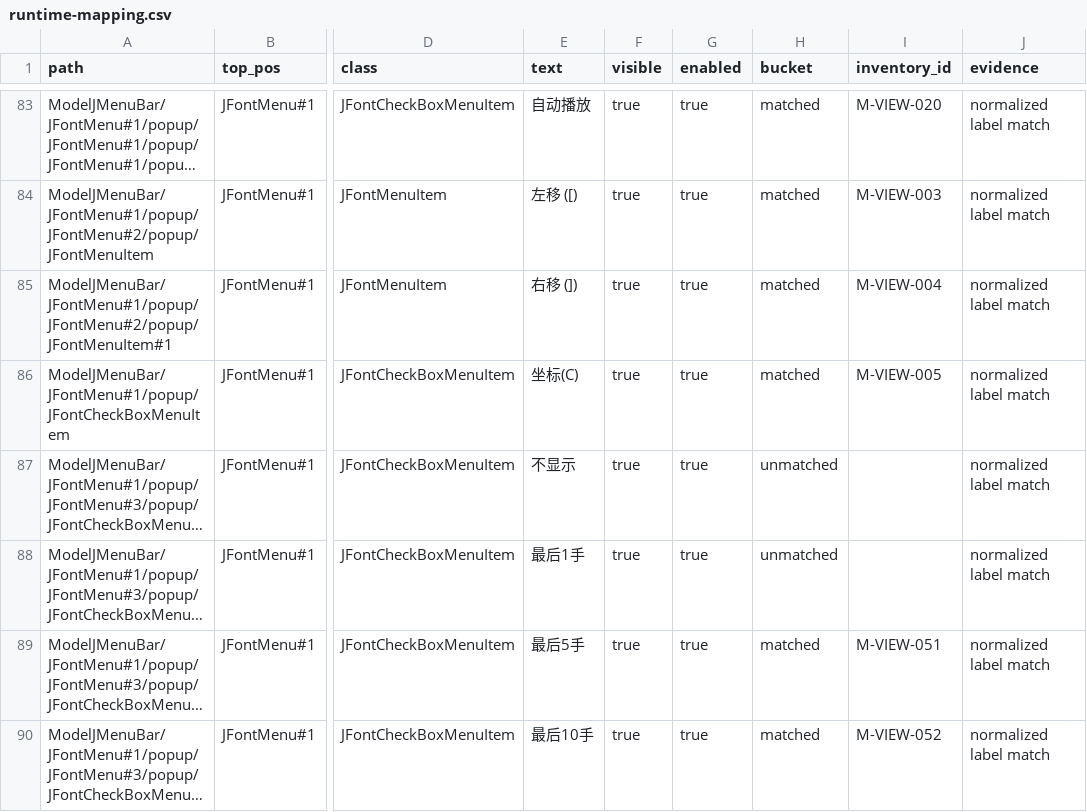
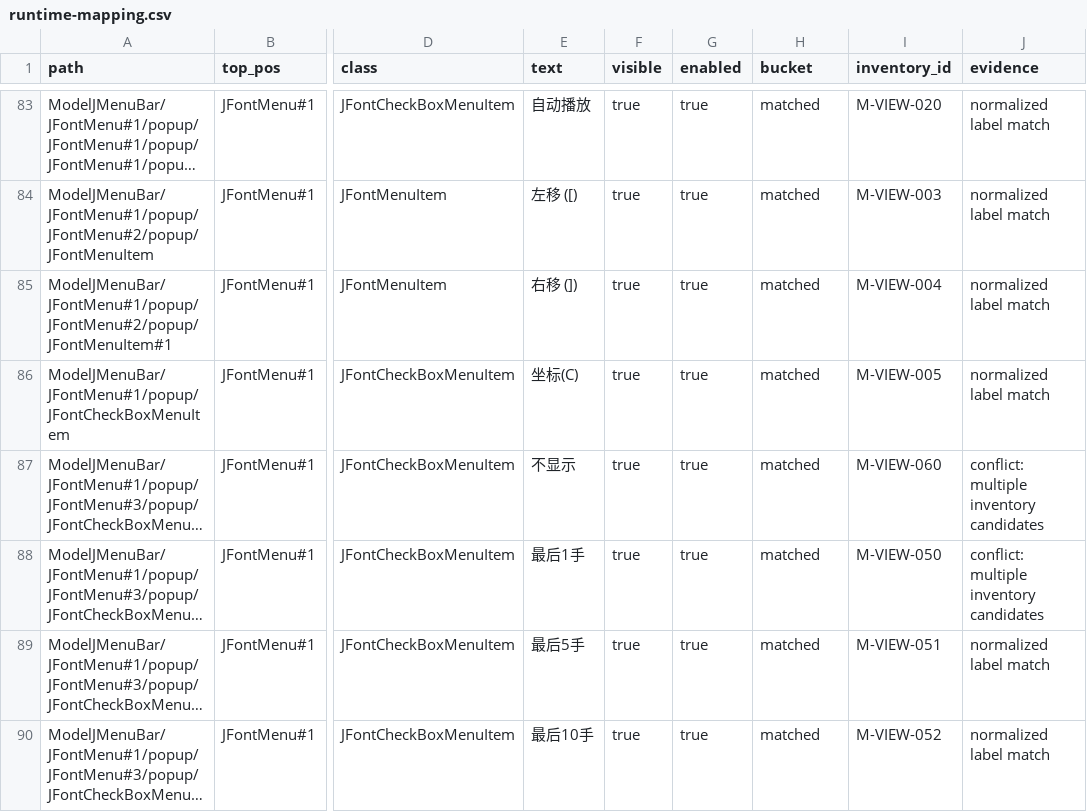
Before and after one commit to Coderchen-001/Katayzy, a CSV file: docs/ui2/runtime-mapping.csv, drawn as a sheet; only a part is shown, gaps mark what is left out; long unchanged cells end in …; the diff covers the shown part only; the diff names each change by its address in the sheet, - before the commit and + after, or states it on an @@ line.

```diff
--- a/docs/ui2/runtime-mapping.csv
+++ b/docs/ui2/runtime-mapping.csv
-H87:H88 (bucket): unmatched
+H87:H88 (bucket): matched
-I87 (inventory_id): (empty)
+I87 (inventory_id): M-VIEW-060
-J87:J88 (evidence): normalized label match
+J87:J88 (evidence): conflict: multiple inventory candidates
-I88 (inventory_id): (empty)
+I88 (inventory_id): M-VIEW-050
```
Also changed, not shown: 22 edited cells elsewhere in this file, docs/ui2/feature-inventory.csv, 6 other files.
